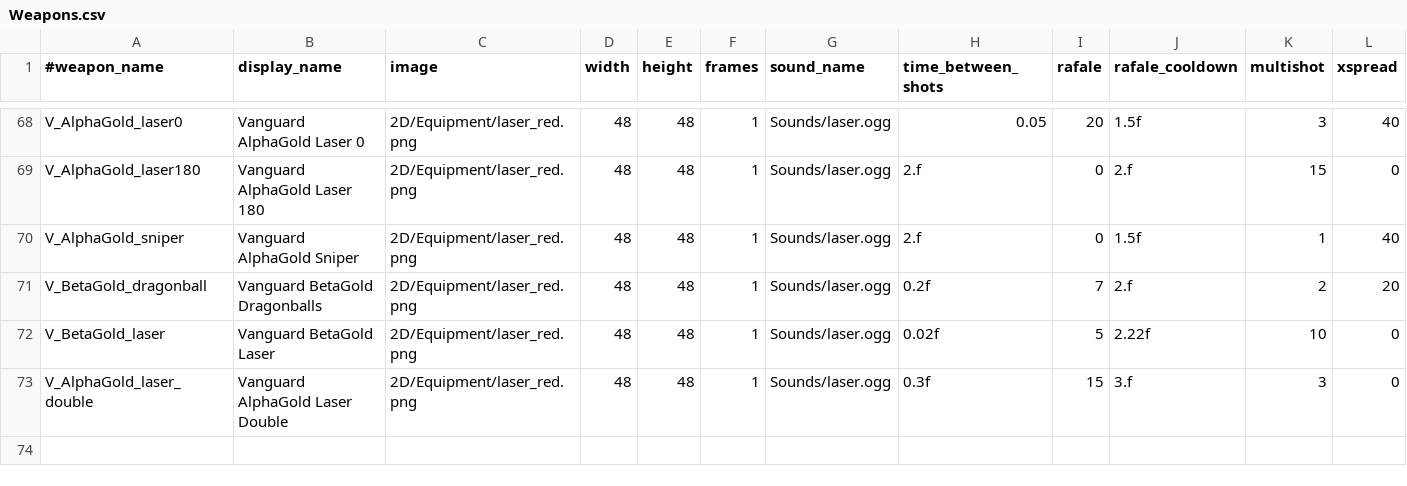
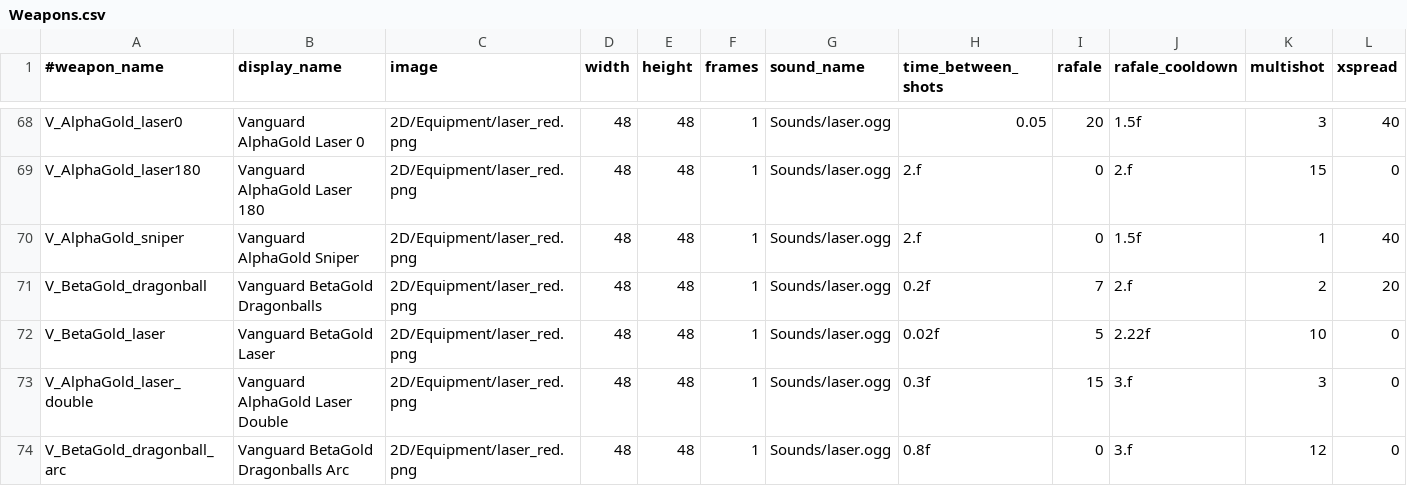
Before and after one commit to StarfighterDevTeam/StarFighter, a CSV file: Unstable/StarFighter/StarFighter/Assets/Scripts/Generated/Weapons.csv, drawn as a sheet; only a part is shown, gaps mark what is left out; rows hold the shown columns only; the diff names each change by its address in the sheet, - before the commit and + after, or states it on an @@ line.

```diff
--- a/Unstable/StarFighter/StarFighter/Assets/Scripts/Generated/Weapons.csv
+++ b/Unstable/StarFighter/StarFighter/Assets/Scripts/Generated/Weapons.csv
+row 74: V_BetaGold_dragonball_arc | Vanguard BetaGold Dragonballs Arc | 2D/Equipment/laser_red.png | 48 | 48 | 1 | Sounds/laser.ogg | 0.8f | 0 | 3.f | 12 | 0
```
Also changed, not shown: 1 other file.
